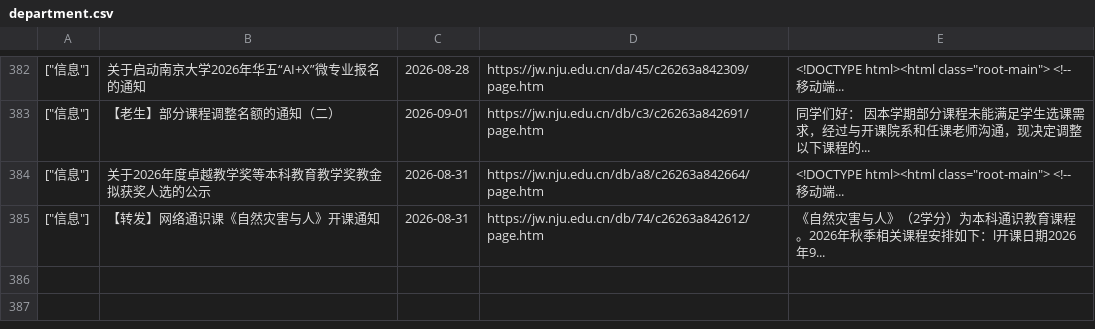
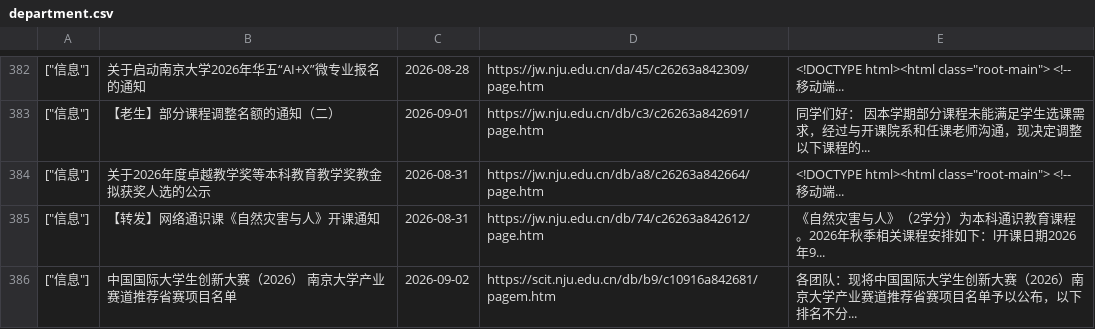
Before and after one commit to Chen-Rong-Zi/nju-jw, a CSV file: department.csv, drawn as a sheet; only a part is shown, gaps mark what is left out.

```diff
--- a/department.csv
+++ b/department.csv
@@ -385 +385,2 @@
 "[""信息""]"	【转发】网络通识课《自然灾害与人》开课通知	2026-08-31	https://jw.nju.edu.cn/db/74/c26263a842612/page.htm	《自然灾害与人》（2学分）为本科通识教育课程。2026年秋季相关课程安排如下：l开课日期2026年9...
+"[""信息""]"	中国国际大学生创新大赛（2026） 南京大学产业赛道推荐省赛项目名单	2026-09-02	https://scit.nju.edu.cn/db/b9/c10916a842681/pagem.htm	各团队：现将中国国际大学生创新大赛（2026）南京大学产业赛道推荐省赛项目名单予以公布，以下排名不分...
```
Also changed, not shown: 1 other file.
